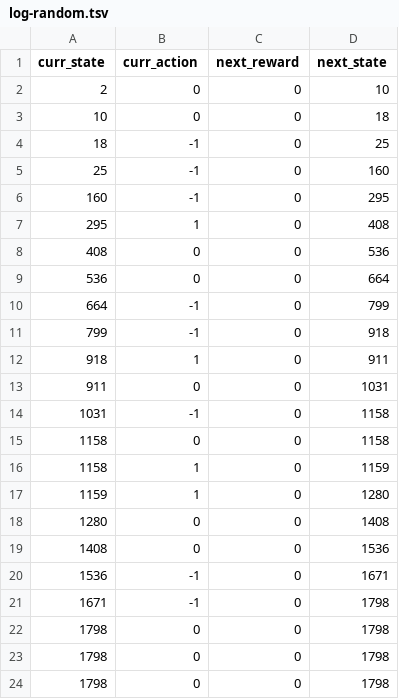
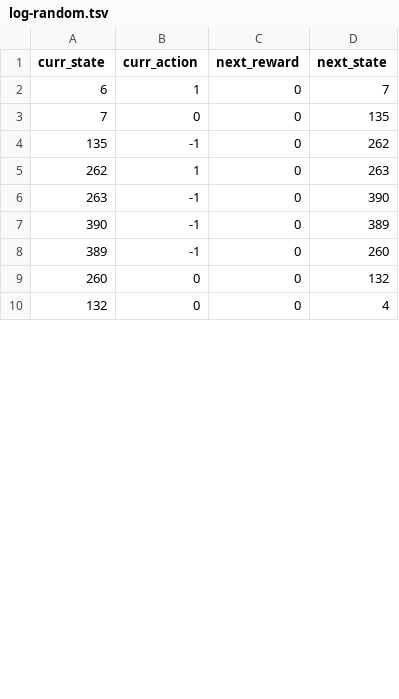
Before and after one commit to polinacsv/dx704-project-08, a TSV file: log-random.tsv, drawn as a sheet; only a part is shown; the diff covers the shown part only.

```diff
--- a/log-random.tsv
+++ b/log-random.tsv
@@ -1,24 +1,10 @@
 curr_state	curr_action	next_reward	next_state
-2	0	0	10
-10	0	0	18
-18	-1	0	25
-25	-1	0	160
-160	-1	0	295
-295	1	0	408
-408	0	0	536
-536	0	0	664
-664	-1	0	799
-799	-1	0	918
-918	1	0	911
-911	0	0	1031
-1031	-1	0	1158
-1158	0	0	1158
-1158	1	0	1159
-1159	1	0	1280
-1280	0	0	1408
-1408	0	0	1536
-1536	-1	0	1671
-1671	-1	0	1798
-1798	0	0	1798
-1798	0	0	1798
-1798	0	0	1798
+6	1	0	7
+7	0	0	135
+135	-1	0	262
+262	1	0	263
+263	-1	0	390
+390	-1	0	389
+389	-1	0	260
+260	0	0	132
+132	0	0	4
```
Also changed, not shown: 19 added rows, 5 removed rows and 8 edited cells elsewhere in this file, 1 other file.
